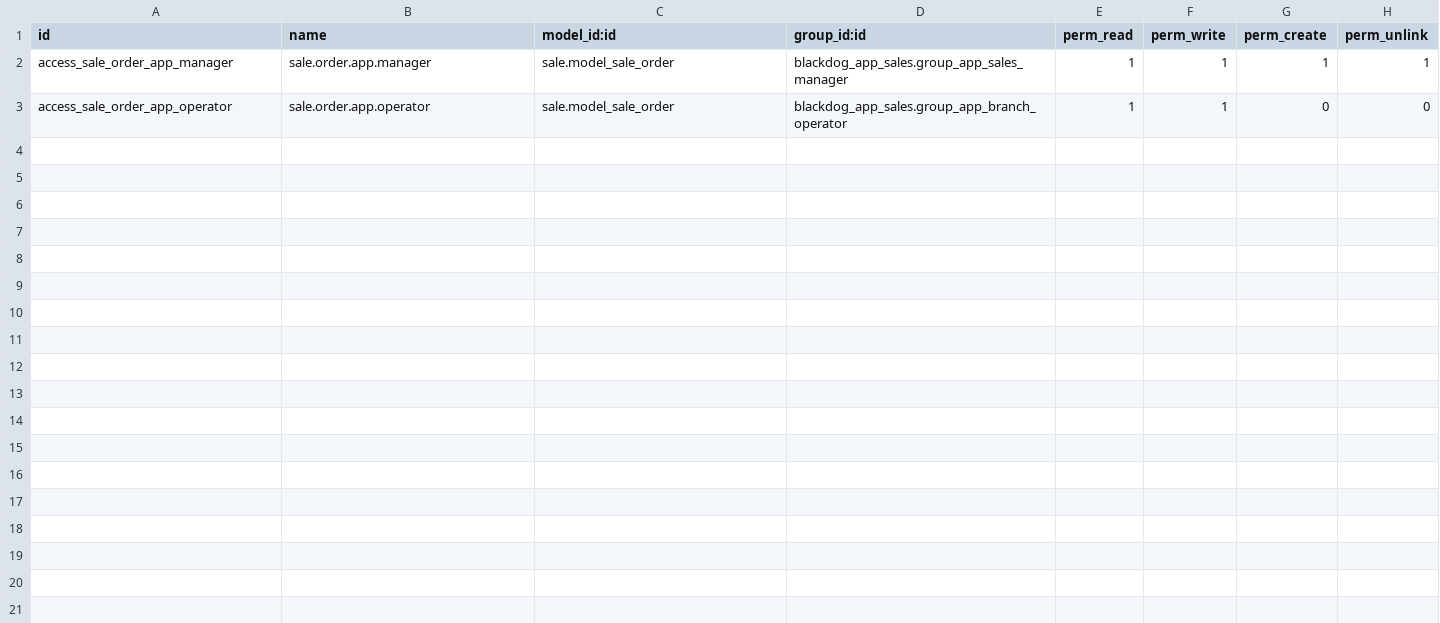
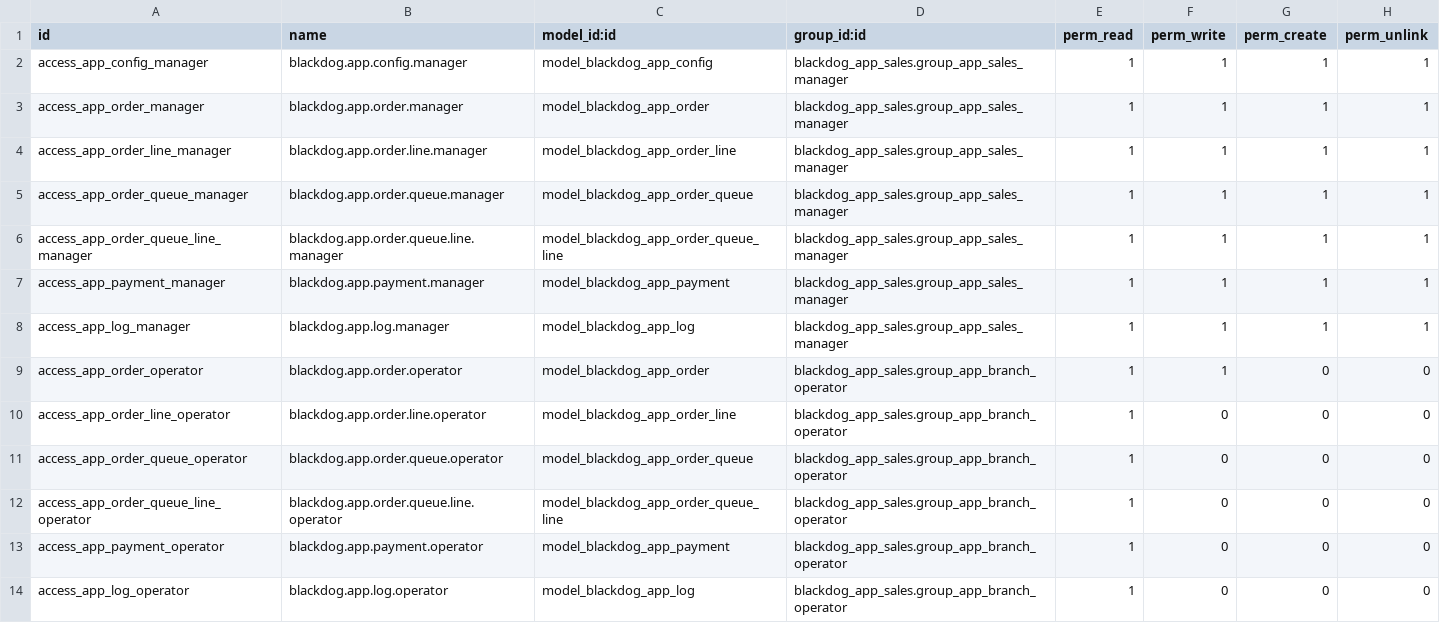
Before and after one commit to darauz-blackdog/blackdog-app, a CSV file: odoo_modules/blackdog_app_sales/security/ir.model.access.csv, drawn as a sheet.

```diff
--- a/odoo_modules/blackdog_app_sales/security/ir.model.access.csv
+++ b/odoo_modules/blackdog_app_sales/security/ir.model.access.csv
@@ -1,3 +1,14 @@
 id,name,model_id:id,group_id:id,perm_read,perm_write,perm_create,perm_unlink
-access_sale_order_app_manager,sale.order.app.manager,sale.model_sale_order,blackdog_app_sales.group_app_sales_manager,1,1,1,1
-access_sale_order_app_operator,sale.order.app.operator,sale.model_sale_order,blackdog_app_sales.group_app_branch_operator,1,1,0,0
+access_app_config_manager,blackdog.app.config.manager,model_blackdog_app_config,blackdog_app_sales.group_app_sales_manager,1,1,1,1
+access_app_order_manager,blackdog.app.order.manager,model_blackdog_app_order,blackdog_app_sales.group_app_sales_manager,1,1,1,1
+access_app_order_line_manager,blackdog.app.order.line.manager,model_blackdog_app_order_line,blackdog_app_sales.group_app_sales_manager,1,1,1,1
+access_app_order_queue_manager,blackdog.app.order.queue.manager,model_blackdog_app_order_queue,blackdog_app_sales.group_app_sales_manager,1,1,1,1
+access_app_order_queue_line_manager,blackdog.app.order.queue.line.manager,model_blackdog_app_order_queue_line,blackdog_app_sales.group_app_sales_manager,1,1,1,1
+access_app_payment_manager,blackdog.app.payment.manager,model_blackdog_app_payment,blackdog_app_sales.group_app_sales_manager,1,1,1,1
+access_app_log_manager,blackdog.app.log.manager,model_blackdog_app_log,blackdog_app_sales.group_app_sales_manager,1,1,1,1
+access_app_order_operator,blackdog.app.order.operator,model_blackdog_app_order,blackdog_app_sales.group_app_branch_operator,1,1,0,0
+access_app_order_line_operator,blackdog.app.order.line.operator,model_blackdog_app_order_line,blackdog_app_sales.group_app_branch_operator,1,0,0,0
+access_app_order_queue_operator,blackdog.app.order.queue.operator,model_blackdog_app_order_queue,blackdog_app_sales.group_app_branch_operator,1,0,0,0
+access_app_order_queue_line_operator,blackdog.app.order.queue.line.operator,model_blackdog_app_order_queue_line,blackdog_app_sales.group_app_branch_operator,1,0,0,0
+access_app_payment_operator,blackdog.app.payment.operator,model_blackdog_app_payment,blackdog_app_sales.group_app_branch_operator,1,0,0,0
+access_app_log_operator,blackdog.app.log.operator,model_blackdog_app_log,blackdog_app_sales.group_app_branch_operator,1,0,0,0
```
Also changed, not shown: 32 other files.
